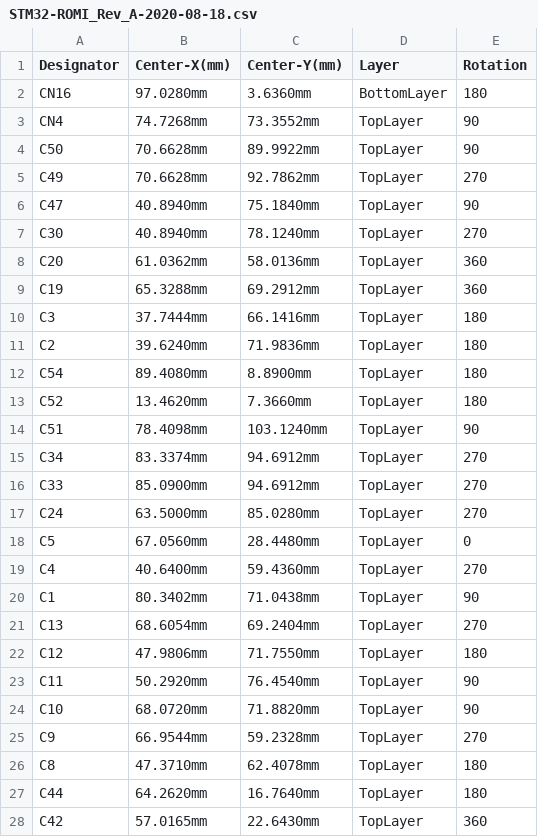
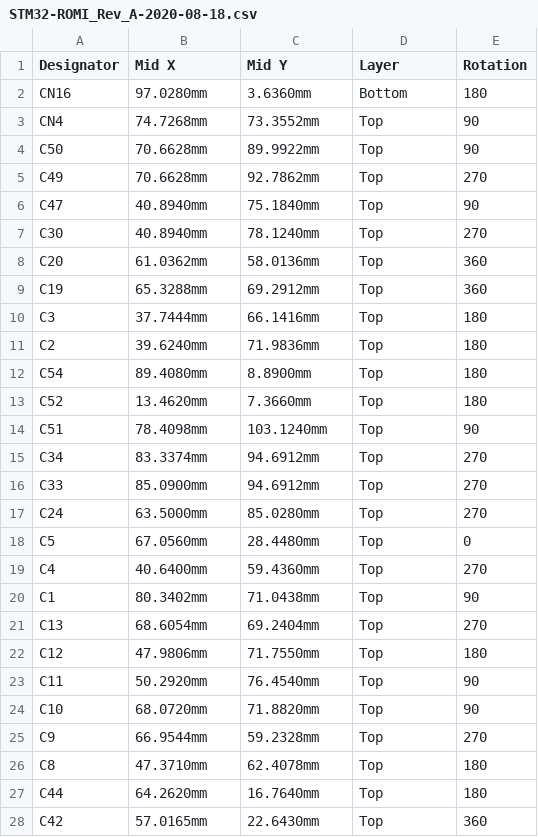
Before and after one commit to Elipsit/STM32-ROMI, a CSV file: Altium/STM32-ROMI_Rev_A/Project Outputs for STM32-ROMI_Rev_A/Folder Structure/Generates pick and place files/STM32-ROMI_Rev_A-2020-08-18.csv, drawn as a sheet; only a part is shown; the diff covers the shown part only.

```diff
--- a/Altium/STM32-ROMI_Rev_A/Project Outputs for STM32-ROMI_Rev_A/Folder Structure/Generates pick and place files/STM32-ROMI_Rev_A-2020-08-18.csv
+++ b/Altium/STM32-ROMI_Rev_A/Project Outputs for STM32-ROMI_Rev_A/Folder Structure/Generates pick and place files/STM32-ROMI_Rev_A-2020-08-18.csv
@@ -1,28 +1,28 @@
-Designator,Center-X(mm),Center-Y(mm),Layer,Rotation
-CN16,97.0280mm,3.6360mm,BottomLayer,180
-CN4,74.7268mm,73.3552mm,TopLayer,90
-C50,70.6628mm,89.9922mm,TopLayer,90
-C49,70.6628mm,92.7862mm,TopLayer,270
-C47,40.8940mm,75.1840mm,TopLayer,90
-C30,40.8940mm,78.1240mm,TopLayer,270
-C20,61.0362mm,58.0136mm,TopLayer,360
-C19,65.3288mm,69.2912mm,TopLayer,360
-C3,37.7444mm,66.1416mm,TopLayer,180
-C2,39.6240mm,71.9836mm,TopLayer,180
-C54,89.4080mm,8.8900mm,TopLayer,180
-C52,13.4620mm,7.3660mm,TopLayer,180
-C51,78.4098mm,103.1240mm,TopLayer,90
-C34,83.3374mm,94.6912mm,TopLayer,270
-C33,85.0900mm,94.6912mm,TopLayer,270
-C24,63.5000mm,85.0280mm,TopLayer,270
-C5,67.0560mm,28.4480mm,TopLayer,0
-C4,40.6400mm,59.4360mm,TopLayer,270
-C1,80.3402mm,71.0438mm,TopLayer,90
-C13,68.6054mm,69.2404mm,TopLayer,270
-C12,47.9806mm,71.7550mm,TopLayer,180
-C11,50.2920mm,76.4540mm,TopLayer,90
-C10,68.0720mm,71.8820mm,TopLayer,90
-C9,66.9544mm,59.2328mm,TopLayer,270
-C8,47.3710mm,62.4078mm,TopLayer,180
-C44,64.2620mm,16.7640mm,TopLayer,180
-C42,57.0165mm,22.6430mm,TopLayer,360
+Designator,Mid X,Mid Y,Layer,Rotation
+CN16,97.0280mm,3.6360mm,Bottom,180
+CN4,74.7268mm,73.3552mm,Top,90
+C50,70.6628mm,89.9922mm,Top,90
+C49,70.6628mm,92.7862mm,Top,270
+C47,40.8940mm,75.1840mm,Top,90
+C30,40.8940mm,78.1240mm,Top,270
+C20,61.0362mm,58.0136mm,Top,360
+C19,65.3288mm,69.2912mm,Top,360
+C3,37.7444mm,66.1416mm,Top,180
+C2,39.6240mm,71.9836mm,Top,180
+C54,89.4080mm,8.8900mm,Top,180
+C52,13.4620mm,7.3660mm,Top,180
+C51,78.4098mm,103.1240mm,Top,90
+C34,83.3374mm,94.6912mm,Top,270
+C33,85.0900mm,94.6912mm,Top,270
+C24,63.5000mm,85.0280mm,Top,270
+C5,67.0560mm,28.4480mm,Top,0
+C4,40.6400mm,59.4360mm,Top,270
+C1,80.3402mm,71.0438mm,Top,90
+C13,68.6054mm,69.2404mm,Top,270
+C12,47.9806mm,71.7550mm,Top,180
+C11,50.2920mm,76.4540mm,Top,90
+C10,68.0720mm,71.8820mm,Top,90
+C9,66.9544mm,59.2328mm,Top,270
+C8,47.3710mm,62.4078mm,Top,180
+C44,64.2620mm,16.7640mm,Top,180
+C42,57.0165mm,22.6430mm,Top,360
```
Also changed, not shown: 164 edited cells elsewhere in this file, 27 other files.
